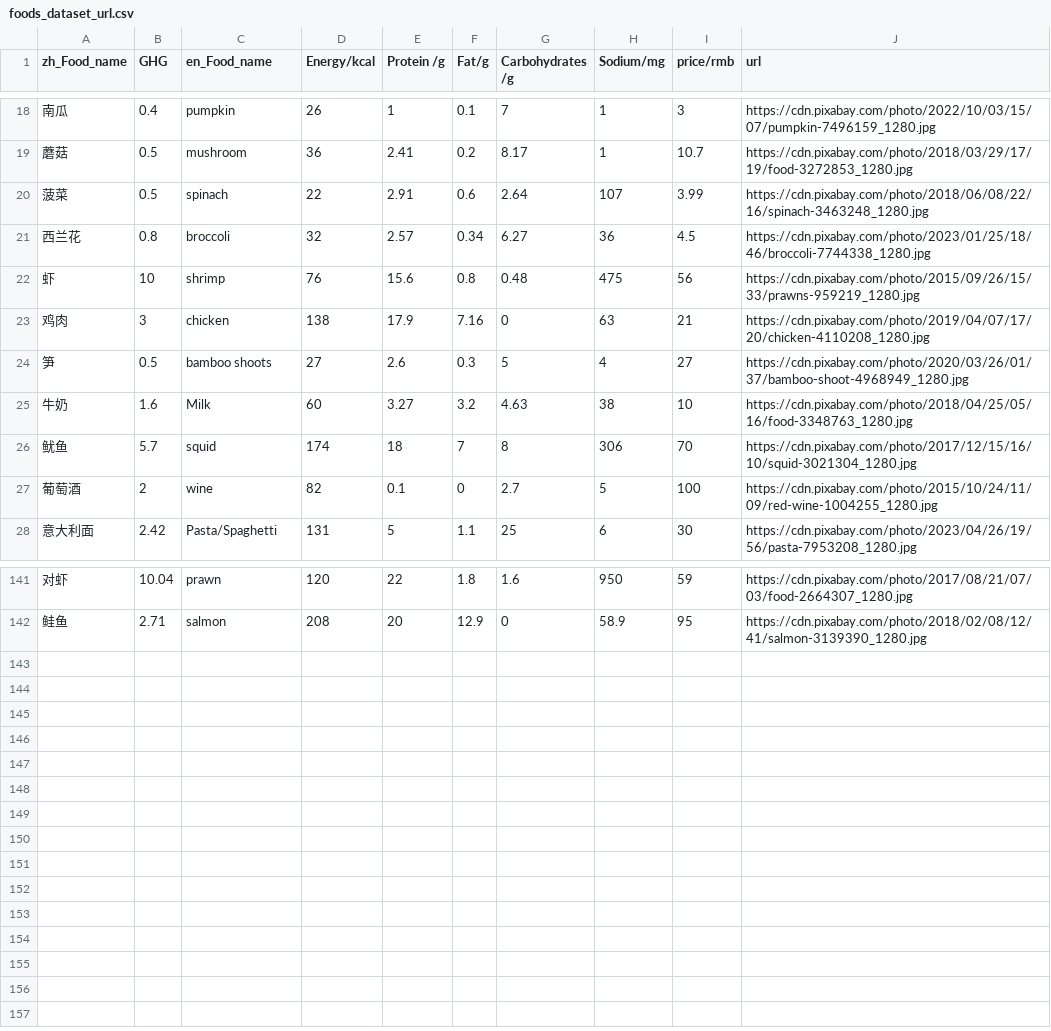
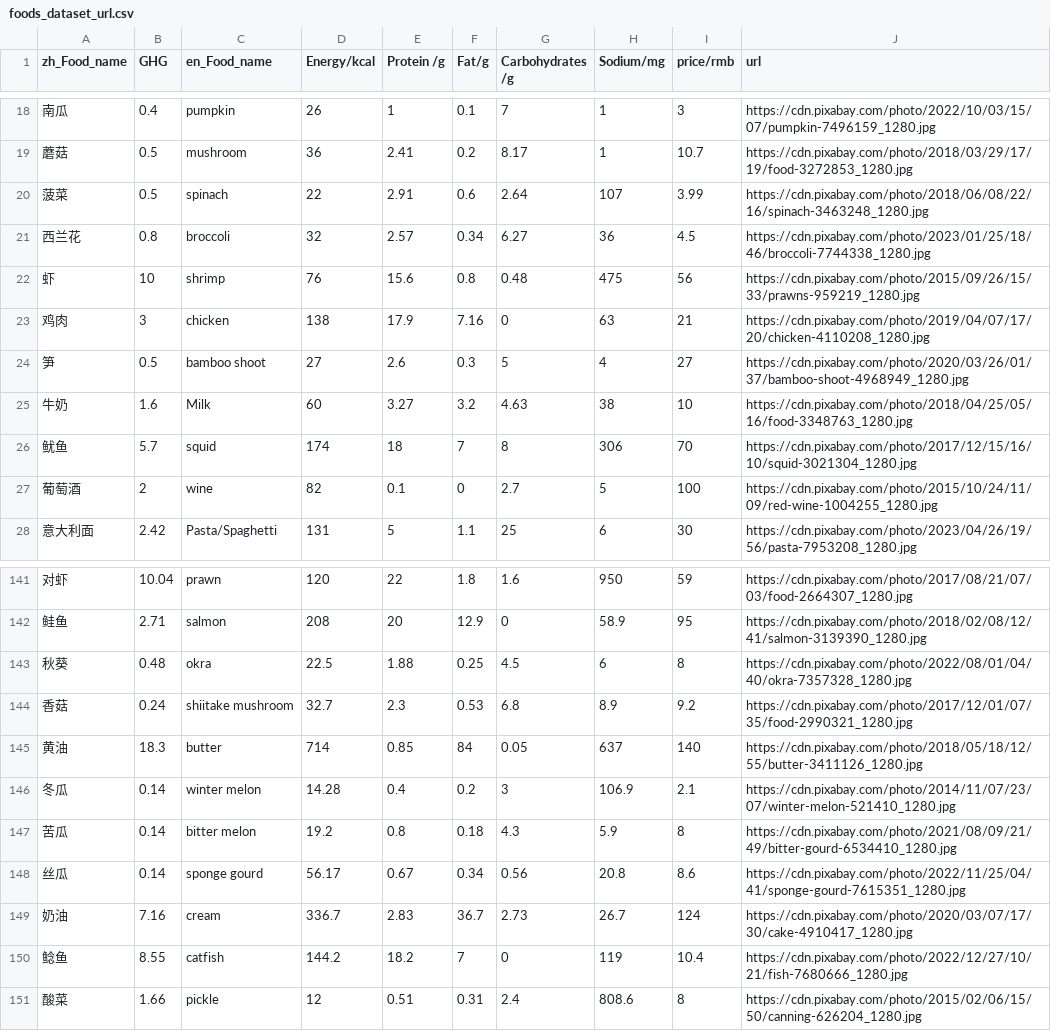
Before and after one commit to Alchuang22-dev/DEC_sustainable_diet_helper, a CSV file: backend/data/food_dataset/foods_dataset_url.csv, drawn as a sheet; only a part is shown, gaps mark what is left out.

Commit message:
improvement: update food and recipe

```diff
--- a/backend/data/food_dataset/foods_dataset_url.csv
+++ b/backend/data/food_dataset/foods_dataset_url.csv
@@ -23,3 +23,3 @@
 鸡肉,3,chicken,138,17.9,7.16,0,63,21,https://cdn.pixabay.com/photo/2019/04/07/17/20/chicken-4110208_1280.jpg,,,,,,,,,,
-笋,0.5,bamboo shoots,27,2.6,0.3,5,4,27,https://cdn.pixabay.com/photo/2020/03/26/01/37/bamboo-shoot-4968949_1280.jpg,,,,,,,,,,
+笋,0.5,bamboo shoot,27,2.6,0.3,5,4,27,https://cdn.pixabay.com/photo/2020/03/26/01/37/bamboo-shoot-4968949_1280.jpg,,,,,,,,,,
 牛奶,1.6,Milk,60,3.27,3.2,4.63,38,10,https://cdn.pixabay.com/photo/2018/04/25/05/16/food-3348763_1280.jpg,,,,,,,,,,
@@ -142 +142,10 @@
 鲑鱼,2.71,salmon,208,20,12.9,0,58.9,95,https://cdn.pixabay.com/photo/2018/02/08/12/41/salmon-3139390_1280.jpg,,,,,,,,,,
+秋葵,0.48,okra,22.5,1.88,0.25,4.5,6,8,https://cdn.pixabay.com/photo/2022/08/01/04/40/okra-7357328_1280.jpg,,,,,,,,,,
+香菇,0.24,shiitake mushroom,32.7,2.3,0.53,6.8,8.9,9.2,https://cdn.pixabay.com/photo/2017/12/01/07/35/food-2990321_1280.jpg,,,,,,,,,,
+黄油,18.3,butter,714,0.85,84,0.05,637,140,https://cdn.pixabay.com/photo/2018/05/18/12/55/butter-3411126_1280.jpg,,,,,,,,,,
+冬瓜,0.14,winter melon,14.28,0.4,0.2,3,106.9,2.1,https://cdn.pixabay.com/photo/2014/11/07/23/07/winter-melon-521410_1280.jpg,,,,,,,,,,
+苦瓜,0.14,bitter melon,19.2,0.8,0.18,4.3,5.9,8,https://cdn.pixabay.com/photo/2021/08/09/21/49/bitter-gourd-6534410_1280.jpg,,,,,,,,,,
+丝瓜,0.14,sponge gourd,56.17,0.67,0.34,0.56,20.8,8.6,https://cdn.pixabay.com/photo/2022/11/25/04/41/sponge-gourd-7615351_1280.jpg,,,,,,,,,,
+奶油,7.16,cream,336.7,2.83,36.7,2.73,26.7,124,https://cdn.pixabay.com/photo/2020/03/07/17/30/cake-4910417_1280.jpg,,,,,,,,,,
+鲶鱼,8.55,catfish,144.2,18.2,7,0,119,10.4,https://cdn.pixabay.com/photo/2022/12/27/10/21/fish-7680666_1280.jpg,,,,,,,,,,
+酸菜,1.66,pickle,12,0.51,0.31,2.4,808.6,8,https://cdn.pixabay.com/photo/2015/02/06/15/50/canning-626204_1280.jpg,,,,,,,,,,
```
Also changed, not shown: 5 other files.
